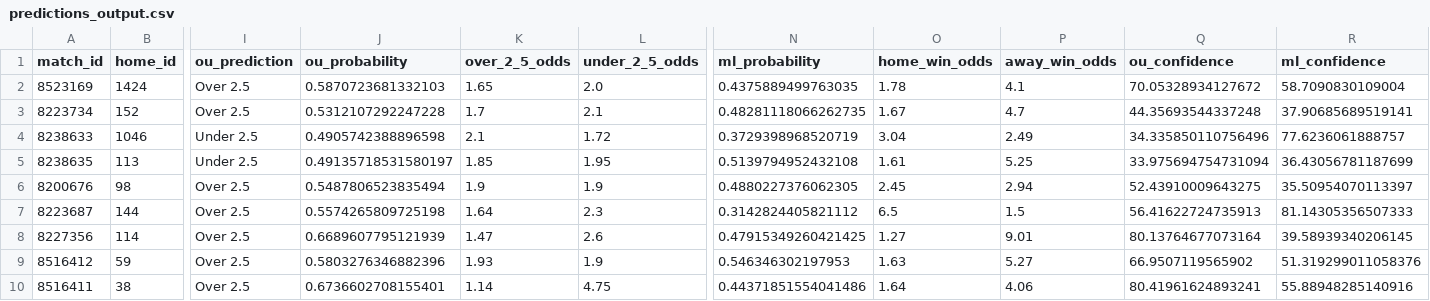
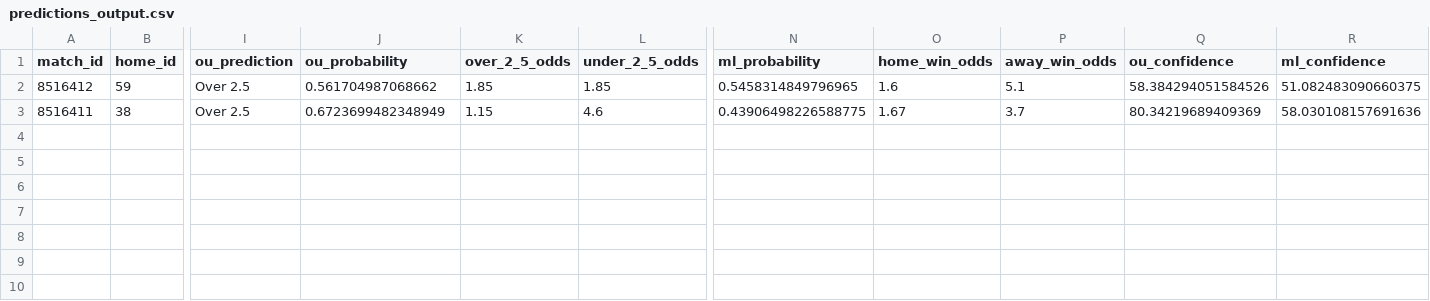
Before and after one commit to iampreetdave/new-football, a CSV file: predictions_output.csv, drawn as a sheet; only a part is shown, gaps mark what is left out; removed rows and columns are numbered as before the commit, all else as after; rows hold the shown columns only; the diff names each change by its address in the sheet, - before the commit and + after, or states it on an @@ line.

```diff
--- a/predictions_output.csv
+++ b/predictions_output.csv
-row 2: 8523169 | 1424 | Over 2.5 | 0.5870723681332103 | 1.65 | 2.0 | 0.4375889499763035 | 1.78 | 4.1 | 70.05328934127672 | 58.7090830109004
-row 3: 8223734 | 152 | Over 2.5 | 0.5312107292247228 | 1.7 | 2.1 | 0.48281118066262735 | 1.67 | 4.7 | 44.35693544337248 | 37.90685689519141
-row 4: 8238633 | 1046 | Under 2.5 | 0.4905742388896598 | 2.1 | 1.72 | 0.3729398968520719 | 3.04 | 2.49 | 34.335850110756496 | 77.6236061888757
-row 5: 8238635 | 113 | Under 2.5 | 0.49135718531580197 | 1.85 | 1.95 | 0.5139794952432108 | 1.61 | 5.25 | 33.975694754731094 | 36.43056781187699
-row 6: 8200676 | 98 | Over 2.5 | 0.5487806523835494 | 1.9 | 1.9 | 0.4880227376062305 | 2.45 | 2.94 | 52.43910009643275 | 35.50954070113397
-row 7: 8223687 | 144 | Over 2.5 | 0.5574265809725198 | 1.64 | 2.3 | 0.3142824405821112 | 6.5 | 1.5 | 56.41622724735913 | 81.14305356507333
-row 8: 8227356 | 114 | Over 2.5 | 0.6689607795121939 | 1.47 | 2.6 | 0.47915349260421425 | 1.27 | 9.01 | 80.13764677073164 | 39.58939340206145
-J2 (ou_probability): 0.5803276346882396
+J2 (ou_probability): 0.561704987068662
-K2 (over_2_5_odds): 1.93
+K2 (over_2_5_odds): 1.85
-L2 (under_2_5_odds): 1.9
+L2 (under_2_5_odds): 1.85
-N2 (ml_probability): 0.546346302197953
+N2 (ml_probability): 0.5458314849796965
-O2 (home_win_odds): 1.63
+O2 (home_win_odds): 1.6
-P2 (away_win_odds): 5.27
+P2 (away_win_odds): 5.1
-Q2 (ou_confidence): 66.9507119565902
+Q2 (ou_confidence): 58.384294051584526
-R2 (ml_confidence): 51.319299011058376
+R2 (ml_confidence): 51.082483090660375
-J3 (ou_probability): 0.6736602708155401
+J3 (ou_probability): 0.6723699482348949
-K3 (over_2_5_odds): 1.14
+K3 (over_2_5_odds): 1.15
-L3 (under_2_5_odds): 4.75
+L3 (under_2_5_odds): 4.6
-N3 (ml_probability): 0.44371851554041486
+N3 (ml_probability): 0.43906498226588775
-O3 (home_win_odds): 1.64
+O3 (home_win_odds): 1.67
-P3 (away_win_odds): 4.06
+P3 (away_win_odds): 3.7
-Q3 (ou_confidence): 80.41961624893241
+Q3 (ou_confidence): 80.34219689409369
-R3 (ml_confidence): 55.88948285140916
+R3 (ml_confidence): 58.030108157691636
```
Also changed, not shown: extracted_features_complete.csv, live.csv.
